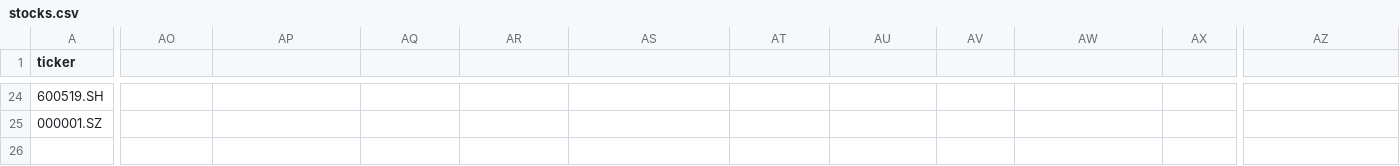
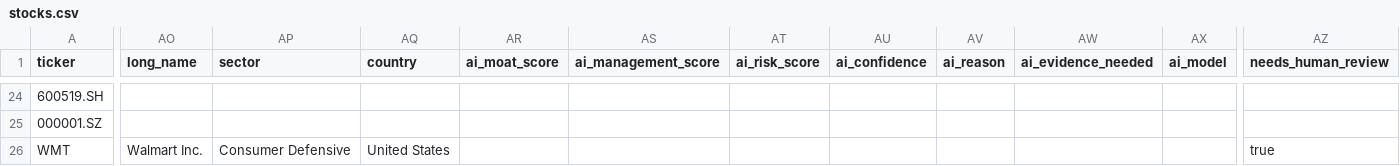
Before and after one commit to Kv07-ovo/munger-screener, a CSV file: data/stocks.csv, drawn as a sheet; only a part is shown, gaps mark what is left out; rows hold the shown columns only; the diff covers the shown part only; the diff names each change by its address in the sheet, - before the commit and + after, or states it on an @@ line.

Commit message:
v2.3.0-alpha1: add research card and machine score separation

```diff
--- a/data/stocks.csv
+++ b/data/stocks.csv
-AO1: (empty)
+AO1: long_name
-AP1: (empty)
+AP1: sector
-AQ1: (empty)
+AQ1: country
-AR1: (empty)
+AR1: ai_moat_score
-AS1: (empty)
+AS1: ai_management_score
-AT1: (empty)
+AT1: ai_risk_score
-AU1: (empty)
+AU1: ai_confidence
-AV1: (empty)
+AV1: ai_reason
-AW1: (empty)
+AW1: ai_evidence_needed
-AX1: (empty)
+AX1: ai_model
-AZ1: (empty)
+AZ1: needs_human_review
+row 26: WMT | Walmart Inc. | Consumer Defensive | United States |  |  |  |  |  |  |  | true
```
Also changed, not shown: 1 edited cell elsewhere in this file, 6 other files.
